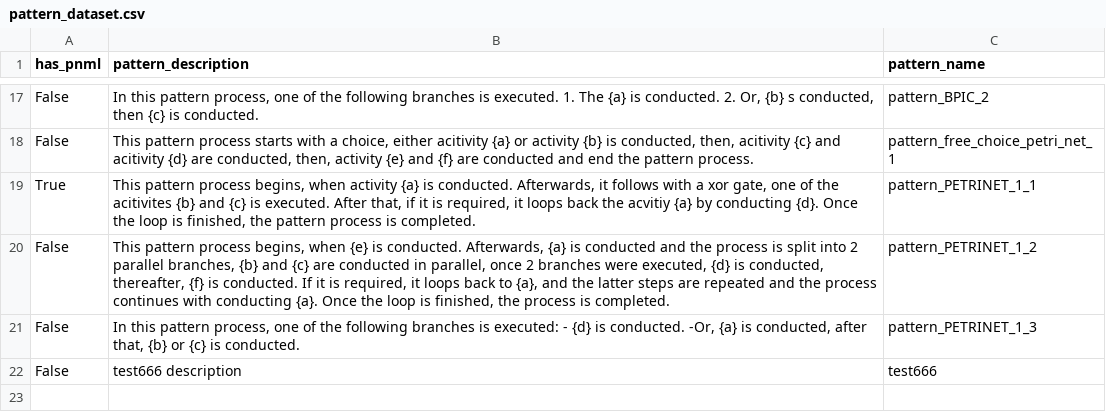
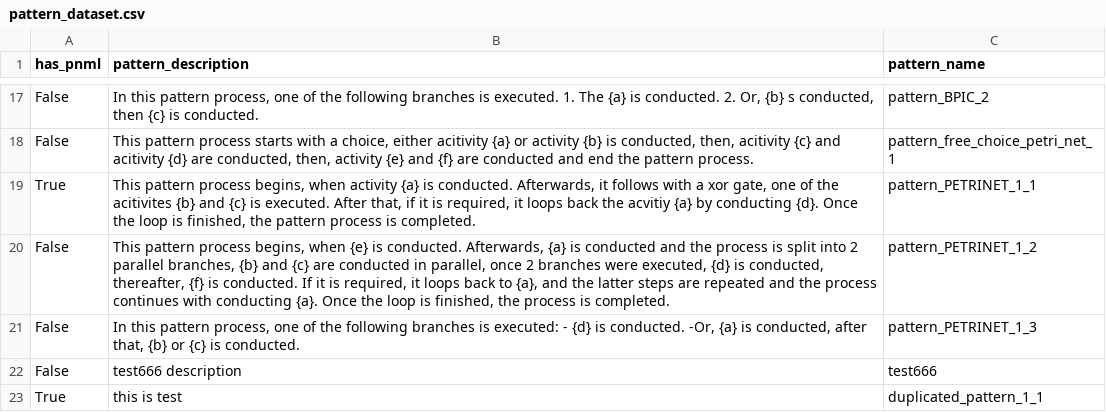
Before and after one commit to KeeganJin/Process_Translator, a CSV file: database/pattern_dataset.csv, drawn as a sheet; only a part is shown, gaps mark what is left out.

```diff
--- a/database/pattern_dataset.csv
+++ b/database/pattern_dataset.csv
@@ -22 +22,2 @@ False,"In this pattern process, one of the following branches is executed: - {d}
 False,test666 description,test666
+True,this is test,duplicated_pattern_1_1
```
Also changed, not shown: 3 other files.
